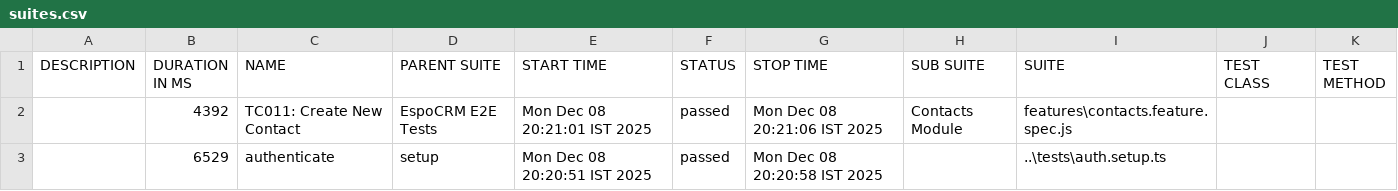
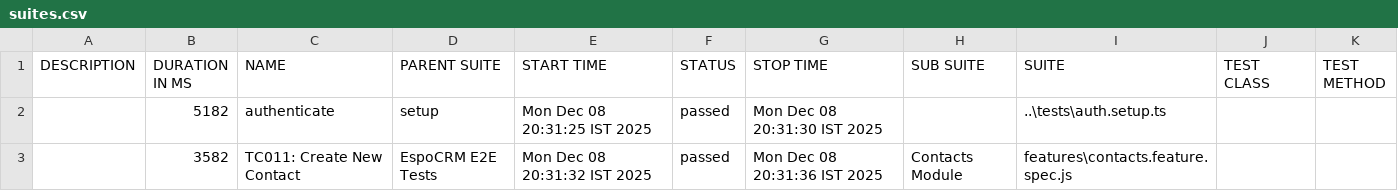
Before and after one commit to Mukuldev21/espocrm-docker_playwright_E2E_testing, a CSV file: allure-report/data/suites.csv, drawn as a sheet.

Commit message:
feat: Add Playwright E2E tests for contact creation and management.

```diff
--- a/allure-report/data/suites.csv
+++ b/allure-report/data/suites.csv
@@ -1,3 +1,3 @@
 "DESCRIPTION","DURATION IN MS","NAME","PARENT SUITE","START TIME","STATUS","STOP TIME","SUB SUITE","SUITE","TEST CLASS","TEST METHOD"
-"","4392","TC011: Create New Contact","EspoCRM E2E Tests","Mon Dec 08 20:21:01 IST 2025","passed","Mon Dec 08 20:21:06 IST 2025","Contacts Module","features\contacts.feature.spec.js","",""
-"","6529","authenticate","setup","Mon Dec 08 20:20:51 IST 2025","passed","Mon Dec 08 20:20:58 IST 2025","","..\tests\auth.setup.ts","",""
+"","5182","authenticate","setup","Mon Dec 08 20:31:25 IST 2025","passed","Mon Dec 08 20:31:30 IST 2025","","..\tests\auth.setup.ts","",""
+"","3582","TC011: Create New Contact","EspoCRM E2E Tests","Mon Dec 08 20:31:32 IST 2025","passed","Mon Dec 08 20:31:36 IST 2025","Contacts Module","features\contacts.feature.spec.js","",""
```
Also changed, not shown: 28 other files.
